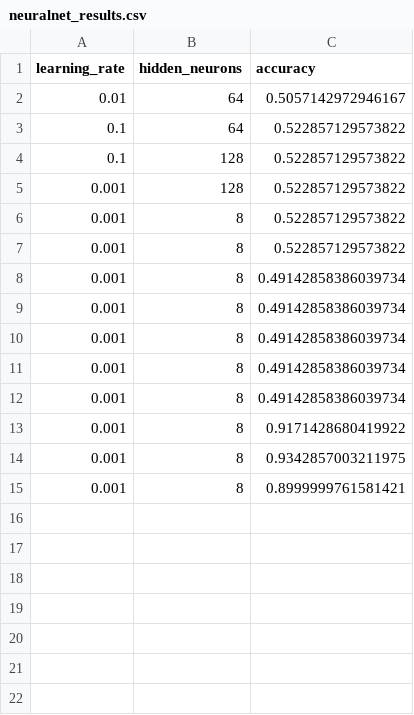
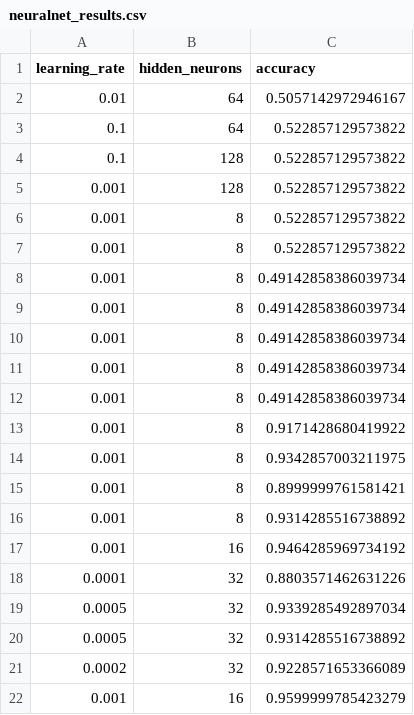
Before and after one commit to thompalex/csci373-final, a CSV file: data/out/neuralnet_results.csv, drawn as a sheet; the diff names each change by its address in the sheet, - before the commit and + after, or states it on an @@ line.

```diff
--- a/data/out/neuralnet_results.csv
+++ b/data/out/neuralnet_results.csv
+row 16: 0.001 | 8 | 0.9314285516738892
+row 17: 0.001 | 16 | 0.9464285969734192
+row 18: 0.0001 | 32 | 0.8803571462631226
+row 19: 0.0005 | 32 | 0.9339285492897034
+row 20: 0.0005 | 32 | 0.9314285516738892
+row 21: 0.0002 | 32 | 0.9228571653366089
+row 22: 0.001 | 16 | 0.9599999785423279
```
Also changed, not shown: data/in/combined_data_with_averages.csv, logger.csv, 3 other files.
